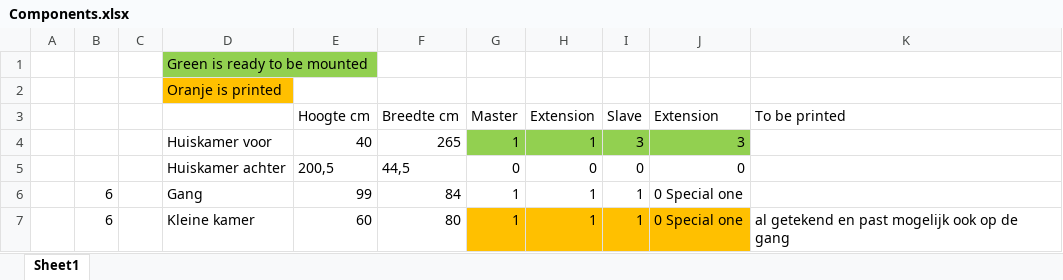
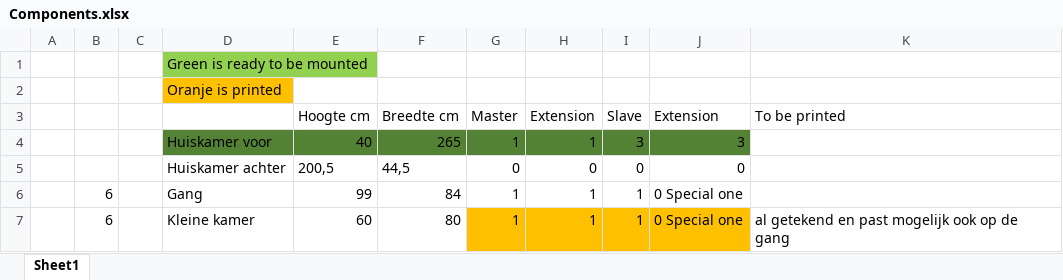
Before and after one commit to Wilko01/Radiator_fans, an Excel workbook: 3D_Printer_Files/Components.xlsx, sheet Sheet1, drawn as a sheet; only a part is shown; values as stored, in another font and other column widths than the file's, no borders; the diff names each change by its address in the sheet, - before the commit and + after, or states it on an @@ line.

```diff
--- a/3D_Printer_Files/Components.xlsx (sheet Sheet1)
+++ b/3D_Printer_Files/Components.xlsx (sheet Sheet1)
-D4:F4 fill: none
+D4:F4 fill: #548235
-G4:J4 fill: #92D050
+G4:J4 fill: #548235
```
Also changed, not shown: 15 other files.
